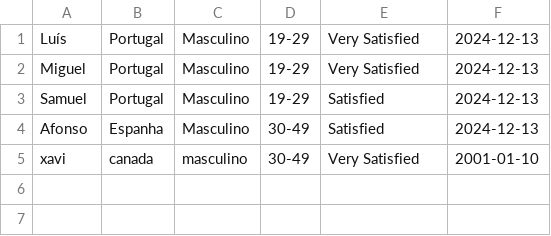
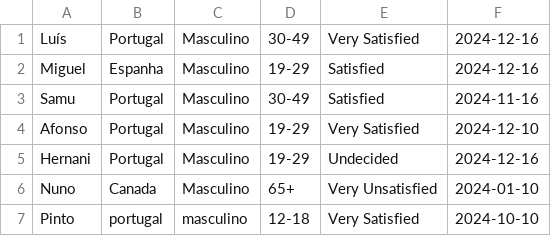
Before and after one commit to xaviluisxavier/Projects-Trails, a CSV file: clients.csv, drawn as a sheet.

```diff
--- a/clients.csv
+++ b/clients.csv
@@ -1,5 +1,7 @@
-Luís;Portugal;Masculino;19-29;Very Satisfied;2024-12-13
-Miguel;Portugal;Masculino;19-29;Very Satisfied;2024-12-13
-Samuel;Portugal;Masculino;19-29;Satisfied;2024-12-13
-Afonso;Espanha;Masculino;30-49;Satisfied;2024-12-13
-xavi;canada;masculino;30-49;Very Satisfied;2001-01-10
+Luís;Portugal;Masculino;30-49;Very Satisfied;2024-12-16
+Miguel;Espanha;Masculino;19-29;Satisfied;2024-12-16
+Samu;Portugal;Masculino;30-49;Satisfied;2024-11-16
+Afonso;Portugal;Masculino;19-29;Very Satisfied;2024-12-10
+Hernani;Portugal;Masculino;19-29;Undecided;2024-12-16
+Nuno;Canada;Masculino;65+;Very Unsatisfied;2024-01-10
+Pinto;portugal;masculino;12-18;Very Satisfied;2024-10-10
```
Also changed, not shown: 6 other files.
